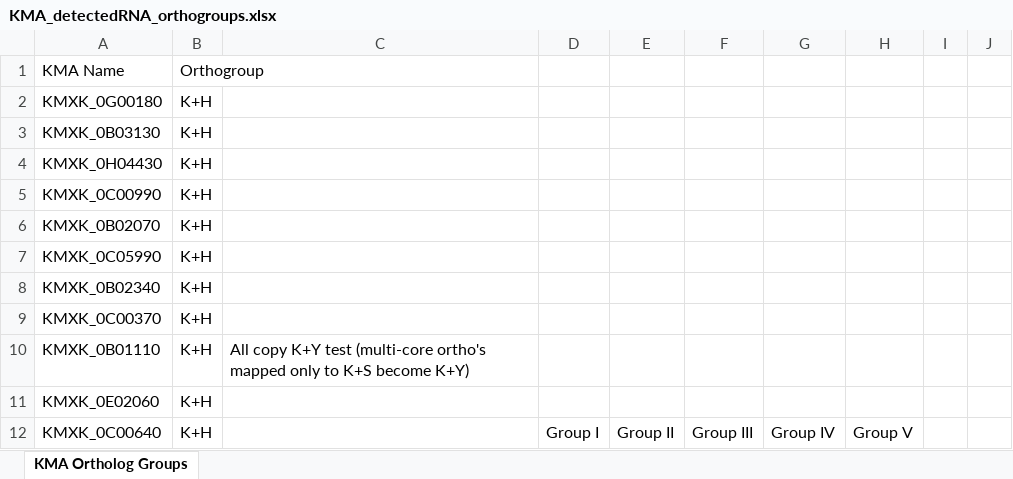
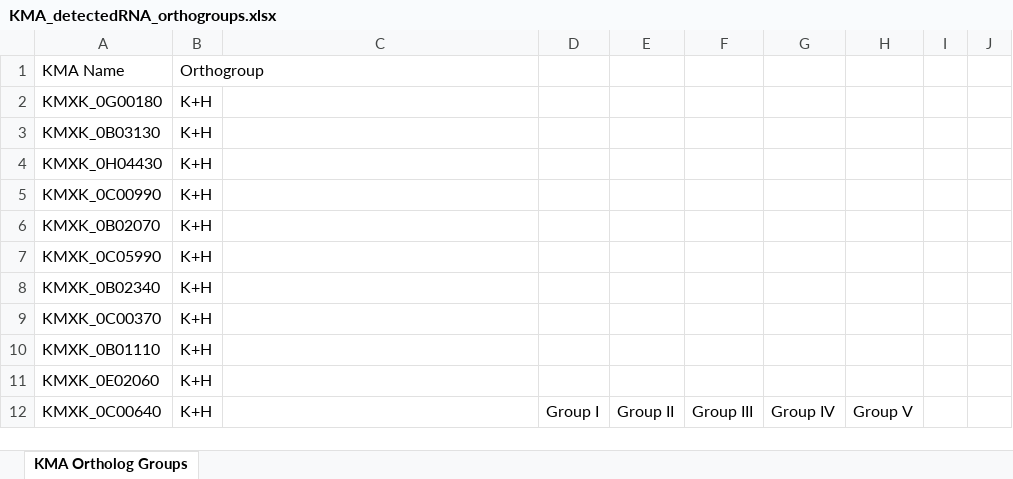
Before and after one commit to SysBioChalmers/OrthOmics, an Excel workbook: Figure3 and Supplement3/kma/KMA_detectedRNA_orthogroups.xlsx, sheet KMA Ortholog Groups, drawn as a sheet; only a part is shown; values as stored, in another font and other column widths than the file's, no borders; the diff names each change by its address in the sheet, - before the commit and + after, or states it on an @@ line.

Commit message:
Update to Supplemental Figures
Added some gene groups versus core genome and gene groups versus 5-group analysis for visual aid to the reader.

```diff
--- a/Figure3 and Supplement3/kma/KMA_detectedRNA_orthogroups.xlsx (sheet KMA Ortholog Groups)
+++ b/Figure3 and Supplement3/kma/KMA_detectedRNA_orthogroups.xlsx (sheet KMA Ortholog Groups)
-C10: All copy K+Y test (multi-core ortho's mapped only to K+S become K+Y)
+C10: (empty)
```
Also changed, not shown: Figure 4/D. FunctionandGO_Groupings/Functional_Group_Analysis.xlsx, 4 other files.
